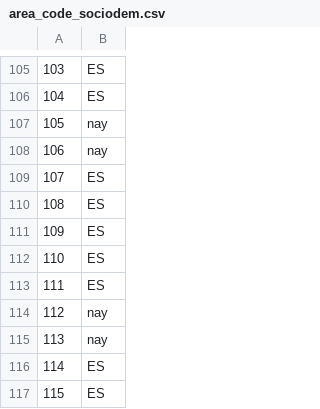
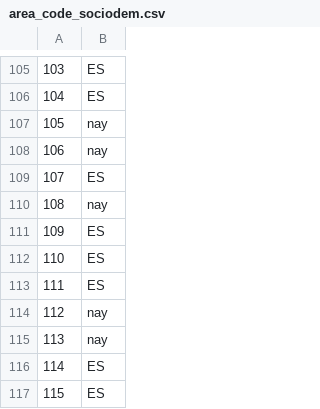
Before and after one commit to Chaotique/coactuem_streamlit, a CSV file: area_code_sociodem.csv, drawn as a sheet; only a part is shown, gaps mark what is left out.

Commit message:
updated data

```diff
--- a/area_code_sociodem.csv
+++ b/area_code_sociodem.csv
@@ -109,3 +109,3 @@
 107,ES
-108,ES
+108,nay
 109,ES
```
